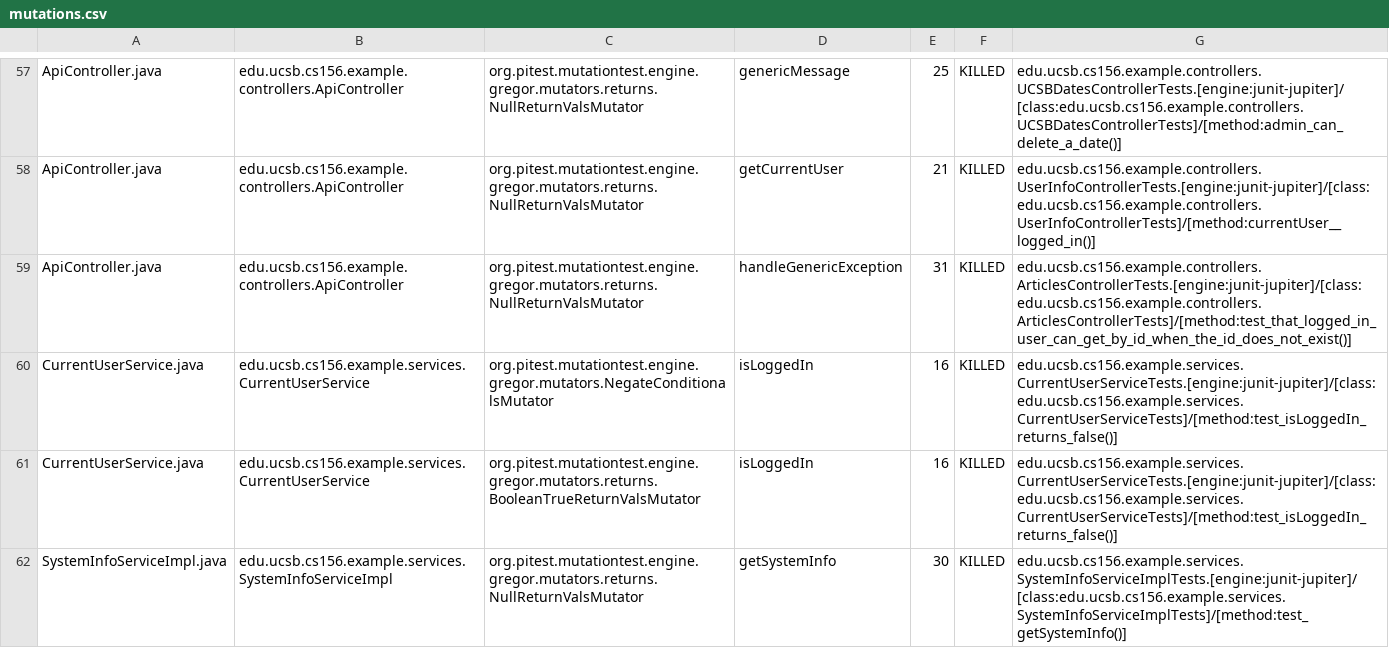
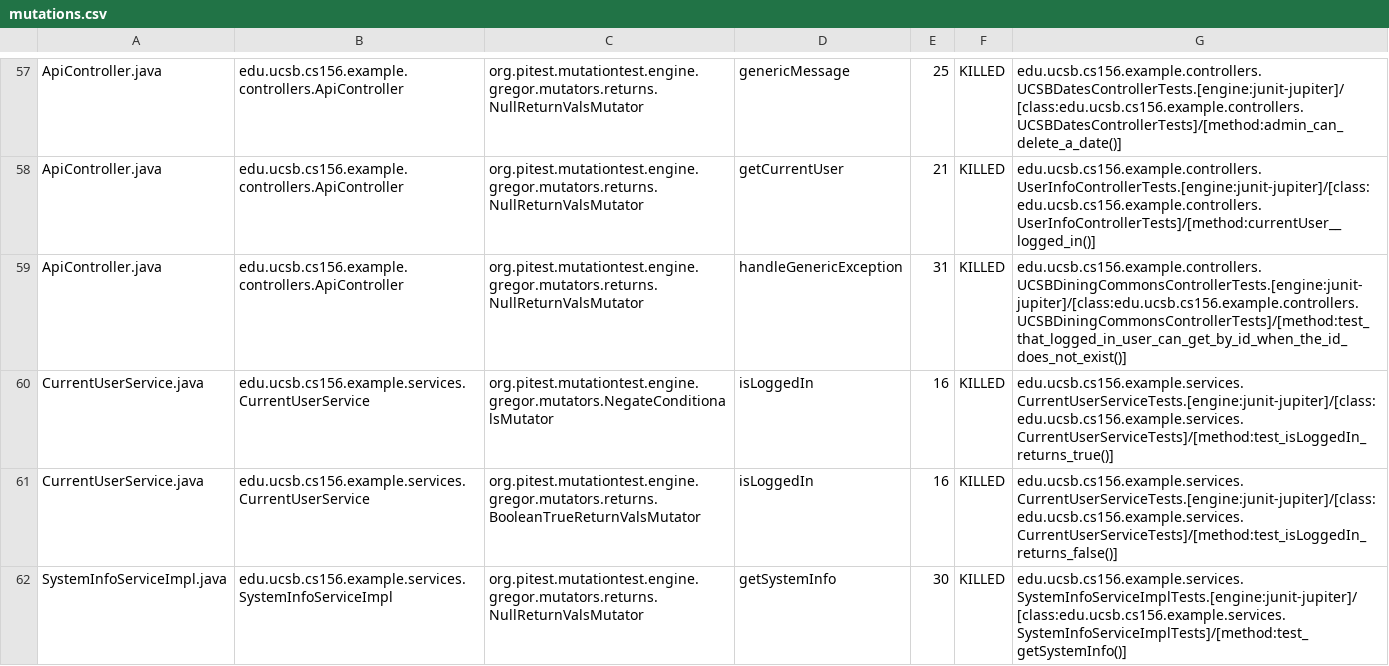
Before and after one commit to ucsb-cs156-f23/team02-f23-5pm-1, a CSV file: prs/55/pitest/mutations.csv, drawn as a sheet; only a part is shown, gaps mark what is left out.

Commit message:
Deploying to gh-pages from @ ucsb-cs156-f23/team02-f23-5pm-1@17fd548f398326244ca040704e214793f3c52968 🚀

```diff
--- a/prs/55/pitest/mutations.csv
+++ b/prs/55/pitest/mutations.csv
@@ -58,4 +58,4 @@ ApiController.java,edu.ucsb.cs156.example.controllers.ApiController,org.pitest.m
 ApiController.java,edu.ucsb.cs156.example.controllers.ApiController,org.pitest.mutationtest.engine.gregor.mutators.returns.NullReturnValsMutator,getCurrentUser,21,KILLED,edu.ucsb.cs156.example.controllers.UserInfoControllerTests.[engine:junit-jupiter]/[class:edu.ucsb.cs156.example.controllers.UserInfoControllerTests]/[method:currentUser__logged_in()]
-ApiController.java,edu.ucsb.cs156.example.controllers.ApiController,org.pitest.mutationtest.engine.gregor.mutators.returns.NullReturnValsMutator,handleGenericException,31,KILLED,edu.ucsb.cs156.example.controllers.ArticlesControllerTests.[engine:junit-jupiter]/[class:edu.ucsb.cs156.example.controllers.ArticlesControllerTests]/[method:test_that_logged_in_user_can_get_by_id_when_the_id_does_not_exist()]
-CurrentUserService.java,edu.ucsb.cs156.example.services.CurrentUserService,org.pitest.mutationtest.engine.gregor.mutators.NegateConditionalsMutator,isLoggedIn,16,KILLED,edu.ucsb.cs156.example.services.CurrentUserServiceTests.[engine:junit-jupiter]/[class:edu.ucsb.cs156.example.services.CurrentUserServiceTests]/[method:test_isLoggedIn_returns_false()]
+ApiController.java,edu.ucsb.cs156.example.controllers.ApiController,org.pitest.mutationtest.engine.gregor.mutators.returns.NullReturnValsMutator,handleGenericException,31,KILLED,edu.ucsb.cs156.example.controllers.UCSBDiningCommonsControllerTests.[engine:junit-jupiter]/[class:edu.ucsb.cs156.example.controllers.UCSBDiningCommonsControllerTests]/[method:test_that_logged_in_user_can_get_by_id_when_the_id_does_not_exist()]
+CurrentUserService.java,edu.ucsb.cs156.example.services.CurrentUserService,org.pitest.mutationtest.engine.gregor.mutators.NegateConditionalsMutator,isLoggedIn,16,KILLED,edu.ucsb.cs156.example.services.CurrentUserServiceTests.[engine:junit-jupiter]/[class:edu.ucsb.cs156.example.services.CurrentUserServiceTests]/[method:test_isLoggedIn_returns_true()]
 CurrentUserService.java,edu.ucsb.cs156.example.services.CurrentUserService,org.pitest.mutationtest.engine.gregor.mutators.returns.BooleanTrueReturnValsMutator,isLoggedIn,16,KILLED,edu.ucsb.cs156.example.services.CurrentUserServiceTests.[engine:junit-jupiter]/[class:edu.ucsb.cs156.example.services.CurrentUserServiceTests]/[method:test_isLoggedIn_returns_false()]
```
Also changed, not shown: 12 other files.
